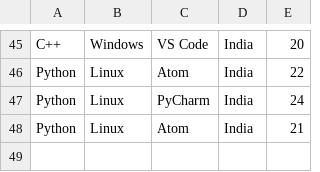
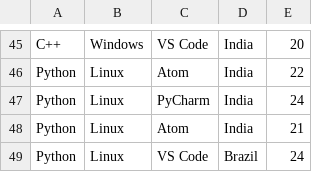
Before and after one commit to joelibaceta/hacktoberfest-training-2019, a CSV file: survey.csv, drawn as a sheet; only a part is shown, gaps mark what is left out; the diff names each change by its address in the sheet, - before the commit and + after, or states it on an @@ line.

Commit message:
Adding info

```diff
--- a/survey.csv
+++ b/survey.csv
+row 49: Python | Linux | VS Code | Brazil | 24
```
